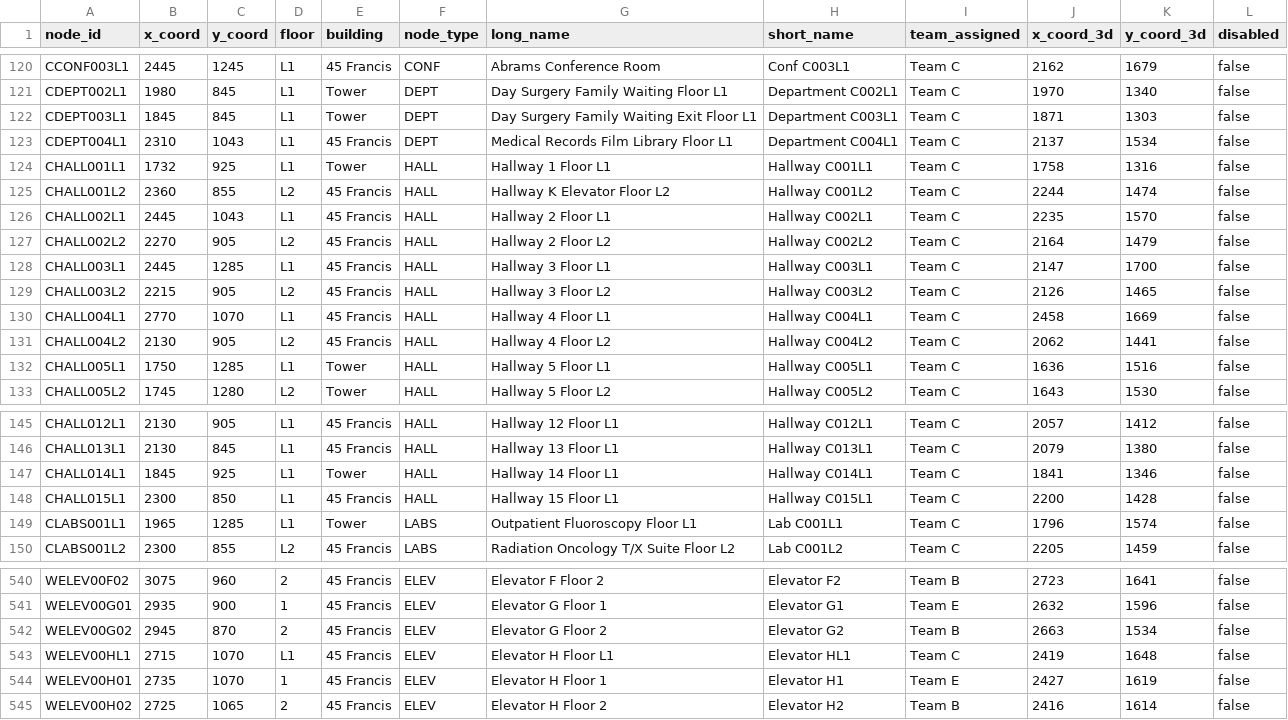
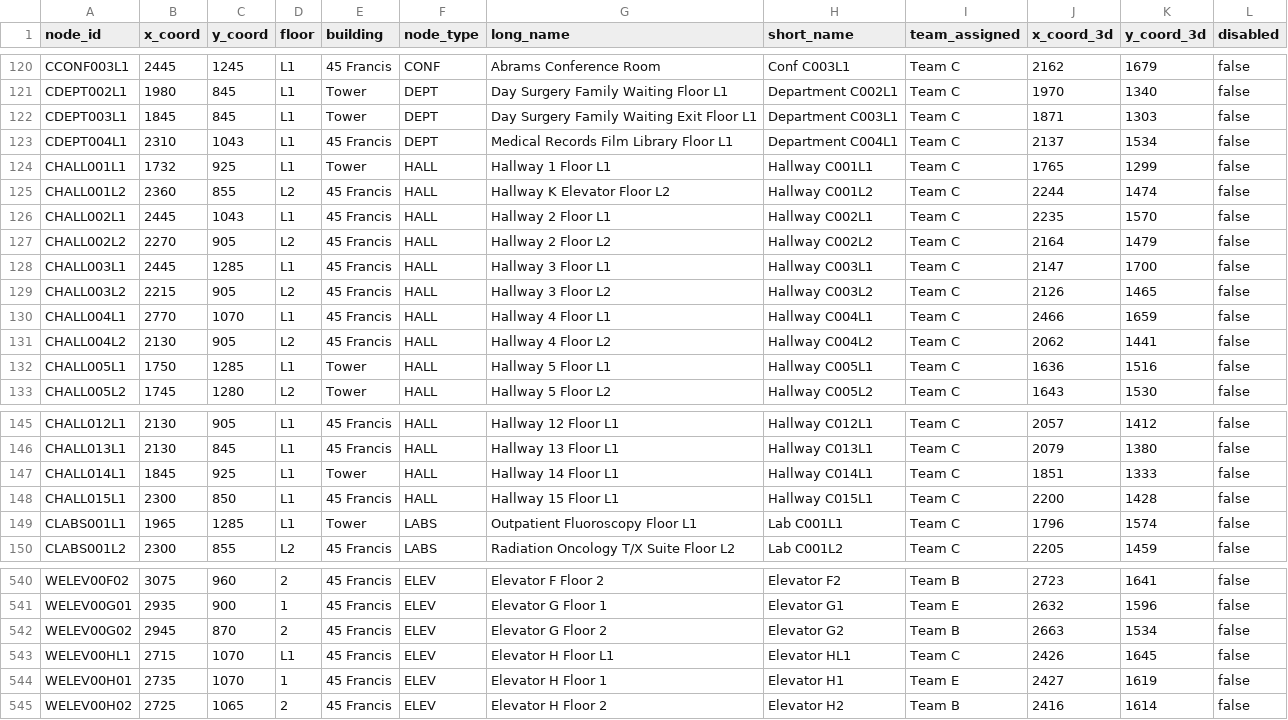
Before and after one commit to MitchGaines/CS3733D18_SarcasticSquonks, a CSV file: csv/mergedNodes.csv, drawn as a sheet; only a part is shown, gaps mark what is left out.

Commit message:
fixed L1 nodes

```diff
--- a/csv/mergedNodes.csv
+++ b/csv/mergedNodes.csv
@@ -123,3 +123,3 @@ CDEPT003L1,1845,845,L1,Tower,DEPT,Day Surgery Family Waiting Exit Floor L1,Depar
 CDEPT004L1,2310,1043,L1,45 Francis,DEPT,Medical Records Film Library Floor L1,Department C004L1,Team C,2137,1534,false
-CHALL001L1,1732,925,L1,Tower,HALL,Hallway 1 Floor L1,Hallway C001L1,Team C,1758,1316,false
+CHALL001L1,1732,925,L1,Tower,HALL,Hallway 1 Floor L1,Hallway C001L1,Team C,1765,1299,false
 CHALL001L2,2360,855,L2,45 Francis,HALL,Hallway K Elevator Floor L2,Hallway C001L2,Team C,2244,1474,false
@@ -129,3 +129,3 @@ CHALL003L1,2445,1285,L1,45 Francis,HALL,Hallway 3 Floor L1,Hallway C003L1,Team C
 CHALL003L2,2215,905,L2,45 Francis,HALL,Hallway 3 Floor L2,Hallway C003L2,Team C,2126,1465,false
-CHALL004L1,2770,1070,L1,45 Francis,HALL,Hallway 4 Floor L1,Hallway C004L1,Team C,2458,1669,false
+CHALL004L1,2770,1070,L1,45 Francis,HALL,Hallway 4 Floor L1,Hallway C004L1,Team C,2466,1659,false
 CHALL004L2,2130,905,L2,45 Francis,HALL,Hallway 4 Floor L2,Hallway C004L2,Team C,2062,1441,false
@@ -146,3 +146,3 @@ CHALL012L1,2130,905,L1,45 Francis,HALL,Hallway 12 Floor L1,Hallway C012L1,Team C
 CHALL013L1,2130,845,L1,45 Francis,HALL,Hallway 13 Floor L1,Hallway C013L1,Team C,2079,1380,false
-CHALL014L1,1845,925,L1,Tower,HALL,Hallway 14 Floor L1,Hallway C014L1,Team C,1841,1346,false
+CHALL014L1,1845,925,L1,Tower,HALL,Hallway 14 Floor L1,Hallway C014L1,Team C,1851,1333,false
 CHALL015L1,2300,850,L1,45 Francis,HALL,Hallway 15 Floor L1,Hallway C015L1,Team C,2200,1428,false
@@ -542,3 +542,3 @@ WELEV00G01,2935,900,1,45 Francis,ELEV,Elevator G Floor 1,Elevator G1,Team E,2632
 WELEV00G02,2945,870,2,45 Francis,ELEV,Elevator G Floor 2,Elevator G2,Team B,2663,1534,false
-WELEV00HL1,2715,1070,L1,45 Francis,ELEV,Elevator H Floor L1,Elevator HL1,Team C,2419,1648,false
+WELEV00HL1,2715,1070,L1,45 Francis,ELEV,Elevator H Floor L1,Elevator HL1,Team C,2426,1645,false
 WELEV00H01,2735,1070,1,45 Francis,ELEV,Elevator H Floor 1,Elevator H1,Team E,2427,1619,false
```
